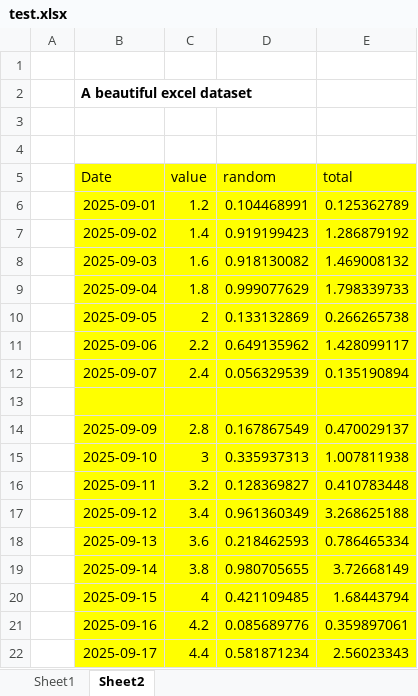
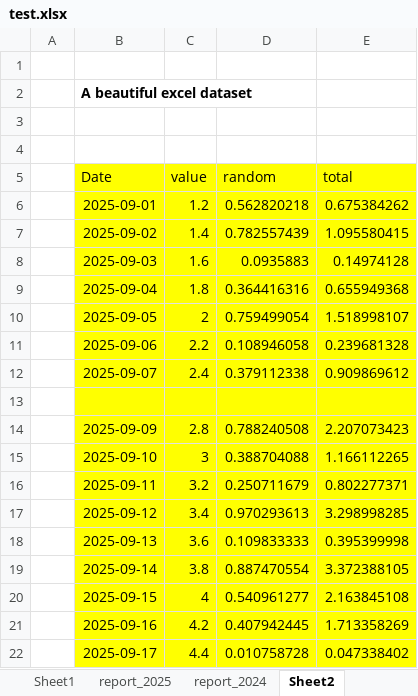
Before and after one commit to celine-eu/tap-spreadsheets, an Excel workbook: data/test.xlsx, sheet Sheet2, drawn as a sheet; only a part is shown; values as stored, in another font and other column widths than the file's, no borders; the diff covers the shown part only; the diff names each change by its address in the sheet, - before the commit and + after, or states it on an @@ line.

```diff
--- a/data/test.xlsx (sheet Sheet2)
+++ b/data/test.xlsx (sheet Sheet2)
+sheet tab: report_2025
+sheet tab: report_2024
-D6 (random): 0.104468991
+D6 (random): 0.562820218
-E6 (total): 0.125362789
+E6 (total): 0.675384262
-D7 (random): 0.919199423
+D7 (random): 0.782557439
-E7 (total): 1.286879192
+E7 (total): 1.095580415
-D8 (random): 0.918130082
+D8 (random): 0.0935883
-E8 (total): 1.469008132
+E8 (total): 0.14974128
-D9 (random): 0.999077629
+D9 (random): 0.364416316
-E9 (total): 1.798339733
+E9 (total): 0.655949368
-D10 (random): 0.133132869
+D10 (random): 0.759499054
-E10 (total): 0.266265738
+E10 (total): 1.518998107
-D11 (random): 0.649135962
+D11 (random): 0.108946058
-E11 (total): 1.428099117
+E11 (total): 0.239681328
-D12 (random): 0.056329539
+D12 (random): 0.379112338
-E12 (total): 0.135190894
+E12 (total): 0.909869612
-D14 (random): 0.167867549
+D14 (random): 0.788240508
-E14 (total): 0.470029137
+E14 (total): 2.207073423
-D15 (random): 0.335937313
+D15 (random): 0.388704088
-E15 (total): 1.007811938
+E15 (total): 1.166112265
-D16 (random): 0.128369827
+D16 (random): 0.250711679
-E16 (total): 0.410783448
+E16 (total): 0.802277371
-D17 (random): 0.961360349
+D17 (random): 0.970293613
-E17 (total): 3.268625188
+E17 (total): 3.298998285
-D18 (random): 0.218462593
+D18 (random): 0.109833333
-E18 (total): 0.786465334
+E18 (total): 0.395399998
-D19 (random): 0.980705655
+D19 (random): 0.887470554
-E19 (total): 3.72668149
+E19 (total): 3.372388105
-D20 (random): 0.421109485
+D20 (random): 0.540961277
-E20 (total): 1.68443794
+E20 (total): 2.163845108
-D21 (random): 0.085689776
+D21 (random): 0.407942445
-E21 (total): 0.359897061
+E21 (total): 1.713358269
-D22 (random): 0.581871234
+D22 (random): 0.010758728
-E22 (total): 2.56023343
+E22 (total): 0.047338402
```
Also changed, not shown: 26 edited cells elsewhere in this sheet, sheet Sheet1, 4 other files.
